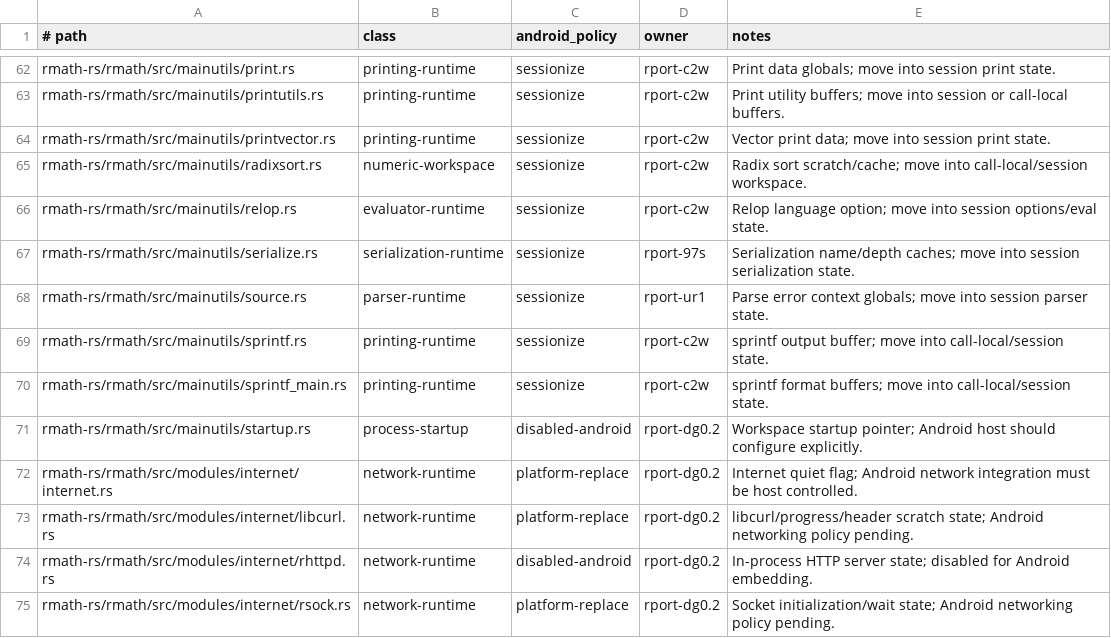
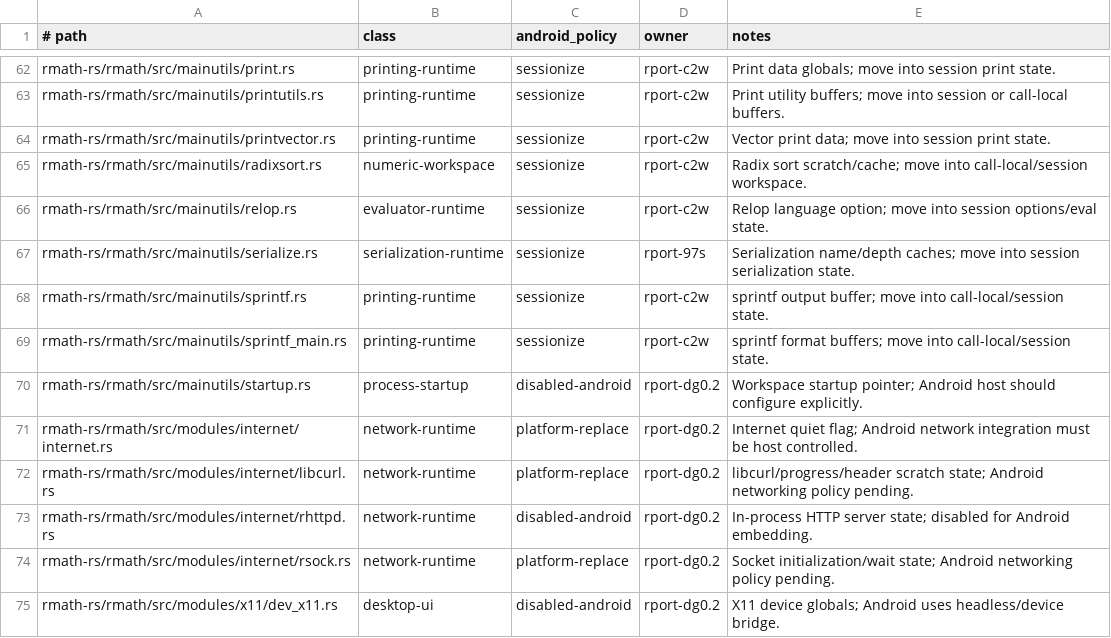
Before and after one commit to bernaferrari/R-rust, a TSV file: docs/android-platform-global-allowlist.tsv, drawn as a sheet; only a part is shown, gaps mark what is left out; the shorter side is filled out with more unchanged rows; the diff names each change by its address in the sheet, - before the commit and + after, or states it on an @@ line.

Commit message:
Sessionize parse error state

```diff
--- a/docs/android-platform-global-allowlist.tsv
+++ b/docs/android-platform-global-allowlist.tsv
-row 68: rmath-rs/rmath/src/mainutils/source.rs | parser-runtime | sessionize | rport-ur1 | Parse error context globals; move into session parser state.
```
Also changed, not shown: 2 other files.
